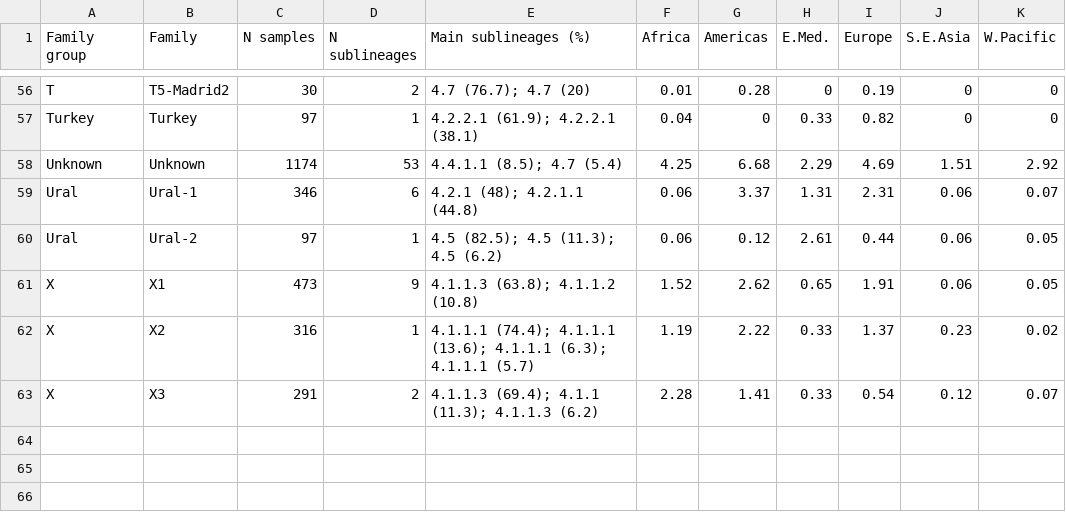
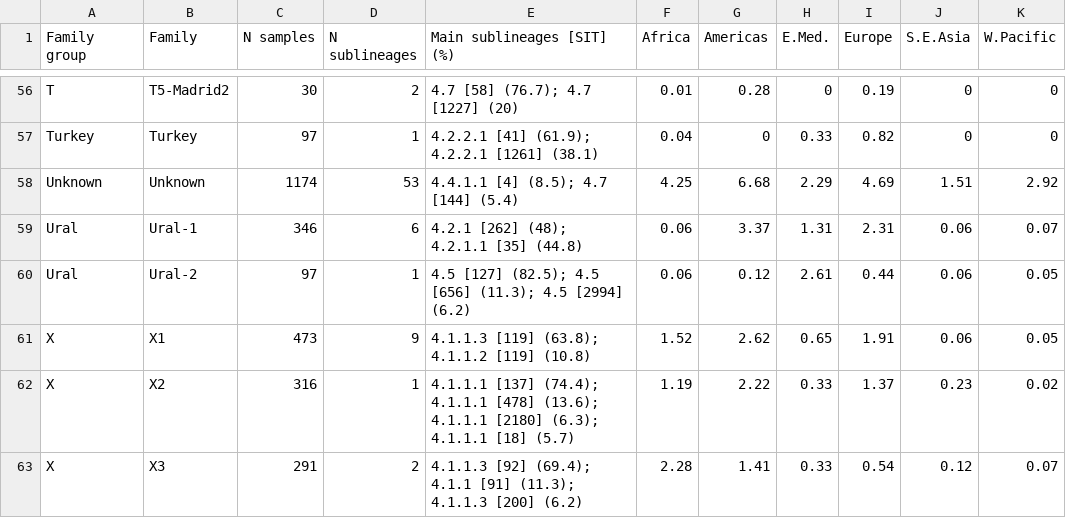
Before and after one commit to GaryNapier/spolpred, a CSV file: results/s2_table.csv, drawn as a sheet; only a part is shown, gaps mark what is left out; the diff covers the shown part only; the diff names each change by its address in the sheet, - before the commit and + after, or states it on an @@ line.

```diff
--- a/results/s2_table.csv
+++ b/results/s2_table.csv
-E1: Main sublineages (%)
+E1: Main sublineages [SIT] (%)
-E56 (Main sublineages [SIT] (%)): 4.7 (76.7); 4.7 (20)
+E56 (Main sublineages [SIT] (%)): 4.7 [58] (76.7); 4.7 [1227] (20)
-E57 (Main sublineages [SIT] (%)): 4.2.2.1 (61.9); 4.2.2.1 (38.1)
+E57 (Main sublineages [SIT] (%)): 4.2.2.1 [41] (61.9); 4.2.2.1 [1261] (38.1)
-E58 (Main sublineages [SIT] (%)): 4.4.1.1 (8.5); 4.7 (5.4)
+E58 (Main sublineages [SIT] (%)): 4.4.1.1 [4] (8.5); 4.7 [144] (5.4)
-E59 (Main sublineages [SIT] (%)): 4.2.1 (48); 4.2.1.1 (44.8)
+E59 (Main sublineages [SIT] (%)): 4.2.1 [262] (48); 4.2.1.1 [35] (44.8)
-E60 (Main sublineages [SIT] (%)): 4.5 (82.5); 4.5 (11.3); 4.5 (6.2)
+E60 (Main sublineages [SIT] (%)): 4.5 [127] (82.5); 4.5 [656] (11.3); 4.5 [2994] (6.2)
-E61 (Main sublineages [SIT] (%)): 4.1.1.3 (63.8); 4.1.1.2 (10.8)
+E61 (Main sublineages [SIT] (%)): 4.1.1.3 [119] (63.8); 4.1.1.2 [119] (10.8)
-E62 (Main sublineages [SIT] (%)): 4.1.1.1 (74.4); 4.1.1.1 (13.6); 4.1.1.1 (6.3); 4.1.1.1 (5.7)
+E62 (Main sublineages [SIT] (%)): 4.1.1.1 [137] (74.4); 4.1.1.1 [478] (13.6); 4.1.1.1 [2180] (6.3); 4.1.1.1 [18] (5.7)
-E63 (Main sublineages [SIT] (%)): 4.1.1.3 (69.4); 4.1.1 (11.3); 4.1.1.3 (6.2)
+E63 (Main sublineages [SIT] (%)): 4.1.1.3 [92] (69.4); 4.1.1 [91] (11.3); 4.1.1.3 [200] (6.2)
```
Also changed, not shown: 54 edited cells elsewhere in this file, 1 other file.
